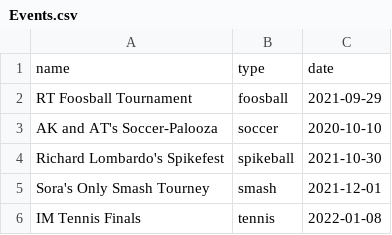
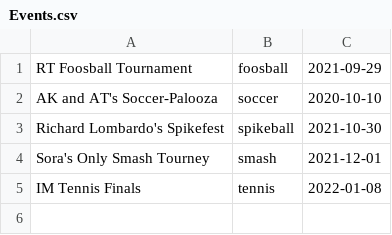
Before and after one commit to BrunoKreiner/elo-tracker, a CSV file: db/data/Events.csv, drawn as a sheet.

```diff
--- a/db/data/Events.csv
+++ b/db/data/Events.csv
@@ -1,2 +1 @@
-name,type,date
 RT Foosball Tournament,foosball,2021-09-29
```
Also changed, not shown: db/data/Matches.csv, 1 other file.
